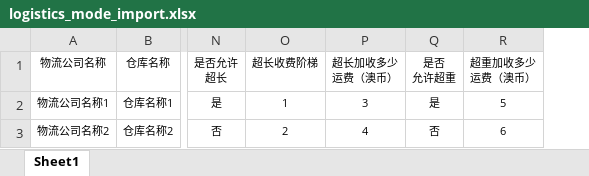
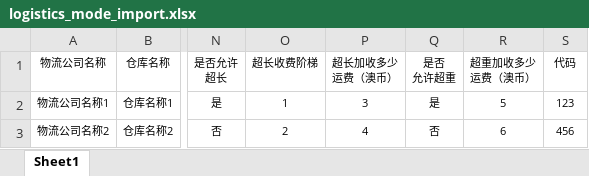
Before and after one commit to wanglihua/ebay-commerce-erp, an Excel workbook: static/excel-template/logistics_mode_import.xlsx, sheet Sheet1, drawn as a sheet; only a part is shown, gaps mark what is left out; values as stored, in another font and other column widths than the file's, no borders; the diff names each change by its address in the sheet, - before the commit and + after, or states it on an @@ line.

```diff
--- a/static/excel-template/logistics_mode_import.xlsx (sheet Sheet1)
+++ b/static/excel-template/logistics_mode_import.xlsx (sheet Sheet1)
+column S (代码), rows 2-3: 123 | 456
```
Also changed, not shown: 1 other file.
